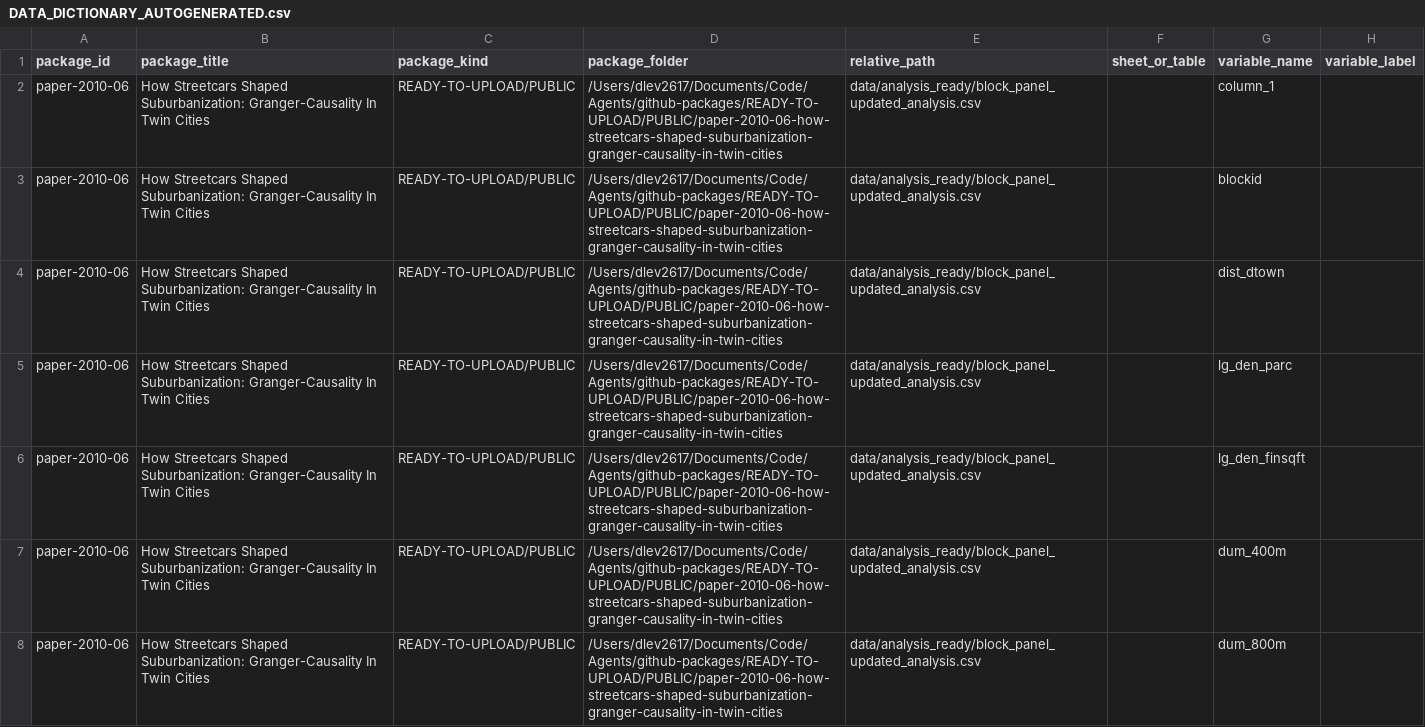
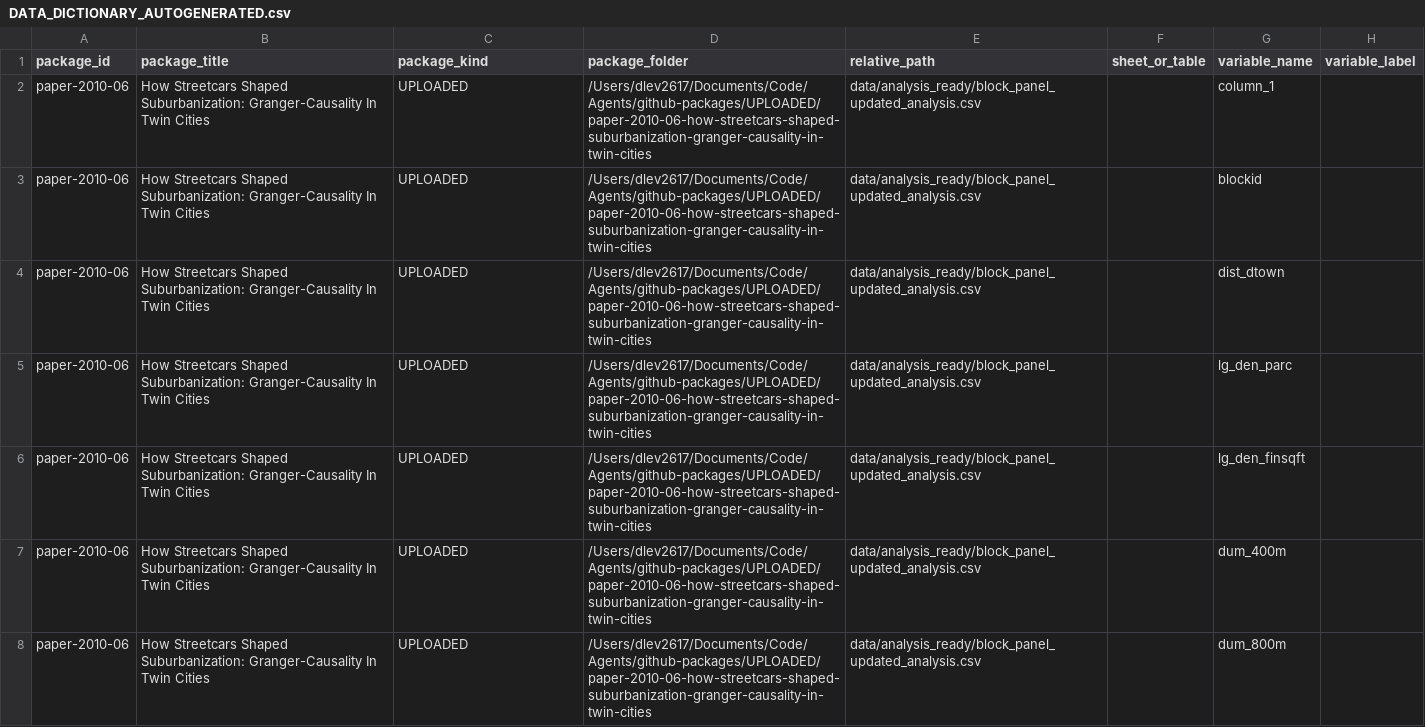
Before and after one commit to dlevinson/paper-2010-06-how-streetcars-shaped-suburbanization-granger-causality-in-twin-cities, a CSV file: metadata/DATA_DICTIONARY_AUTOGENERATED.csv, drawn as a sheet; only a part is shown; the diff covers the shown part only; the diff names each change by its address in the sheet, - before the commit and + after, or states it on an @@ line.

Commit message:
Record uploaded package status

```diff
--- a/metadata/DATA_DICTIONARY_AUTOGENERATED.csv
+++ b/metadata/DATA_DICTIONARY_AUTOGENERATED.csv
-C2:C8 (package_kind): READY-TO-UPLOAD/PUBLIC
+C2:C8 (package_kind): UPLOADED
-D2:D8 (package_folder): /Users/dlev2617/Documents/Code/Agents/github-packages/READY-TO-UPLOAD/PUBLIC/paper-2010-06-how-streetcars-shaped-suburbanization-granger-causality-in-twin-cities
+D2:D8 (package_folder): /Users/dlev2617/Documents/Code/Agents/github-packages/UPLOADED/paper-2010-06-how-streetcars-shaped-suburbanization-granger-causality-in-twin-cities
```
Also changed, not shown: 48 edited cells elsewhere in this file, 2 other files.
